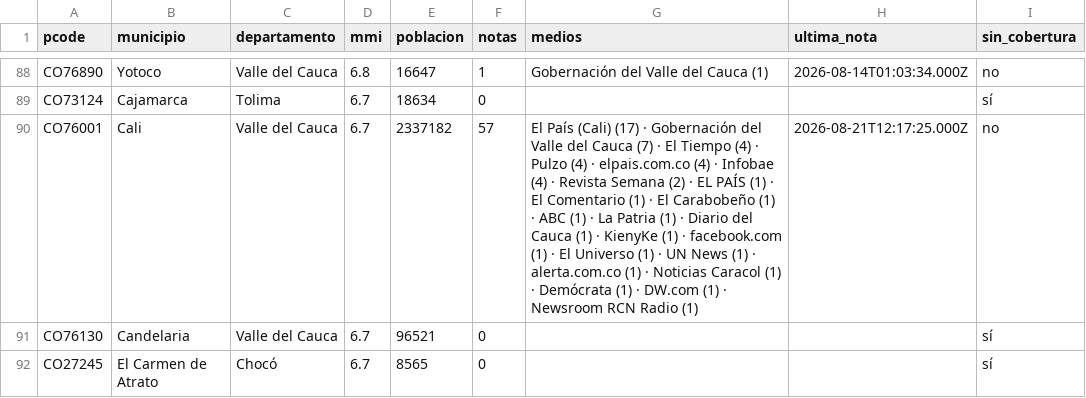
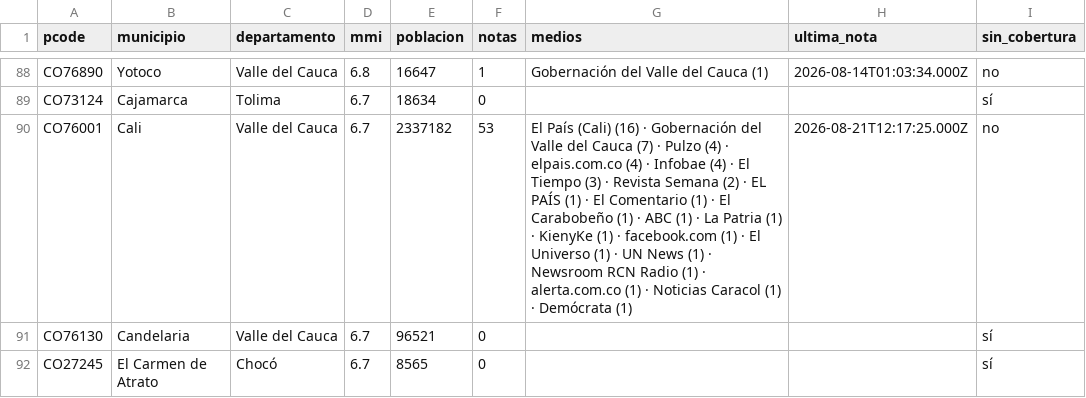
Before and after one commit to YesidAlmanzaGamba/report_cali, a CSV file: data/export/cobertura-por-municipio.csv, drawn as a sheet; only a part is shown, gaps mark what is left out; the diff covers the shown part only.

```diff
--- a/data/export/cobertura-por-municipio.csv
+++ b/data/export/cobertura-por-municipio.csv
@@ -89,3 +89,3 @@ CO76890,Yotoco,Valle del Cauca,6.8,16647,1,Gobernación del Valle del Cauca (1),
 CO73124,Cajamarca,Tolima,6.7,18634,0,,,sí
-CO76001,Cali,Valle del Cauca,6.7,2337182,57,El País (Cali) (17) · Gobernación del Valle del Cauca (7) · El Tiempo (4) · Pulzo (4) · elpais.com.co (4) · Infobae (4) · Revista Semana (2) · EL PAÍS (1) · El Comentario (1) · El Carabobeño (1) · ABC (1) · La Patria (1) · Diario del Cauca (1) · KienyKe (1) · facebook.com (1) · El Universo (1) · UN News (1) · alerta.com.co (1) · Noticias Caracol (1) · Demócrata (1) · DW.com (1) · Newsroom RCN Radio (1),2026-08-21T12:17:25.000Z,no
+CO76001,Cali,Valle del Cauca,6.7,2337182,53,El País (Cali) (16) · Gobernación del Valle del Cauca (7) · Pulzo (4) · elpais.com.co (4) · Infobae (4) · El Tiempo (3) · Revista Semana (2) · EL PAÍS (1) · El Comentario (1) · El Carabobeño (1) · ABC (1) · La Patria (1) · KienyKe (1) · facebook.com (1) · El Universo (1) · UN News (1) · Newsroom RCN Radio (1) · alerta.com.co (1) · Noticias Caracol (1) · Demócrata (1),2026-08-21T12:17:25.000Z,no
 CO76130,Candelaria,Valle del Cauca,6.7,96521,0,,,sí
```
Also changed, not shown: 29 edited cells elsewhere in this file, 5 other files.
